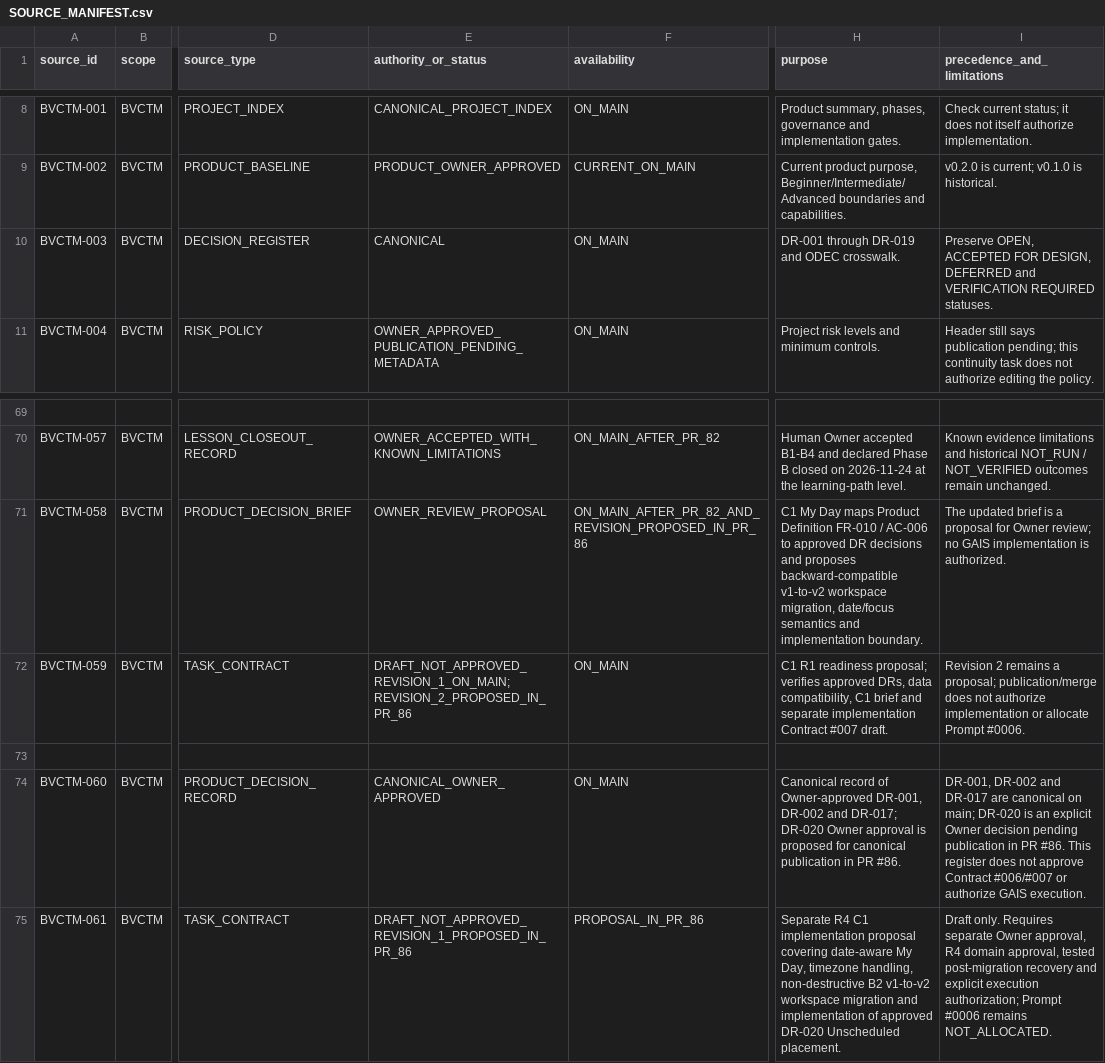
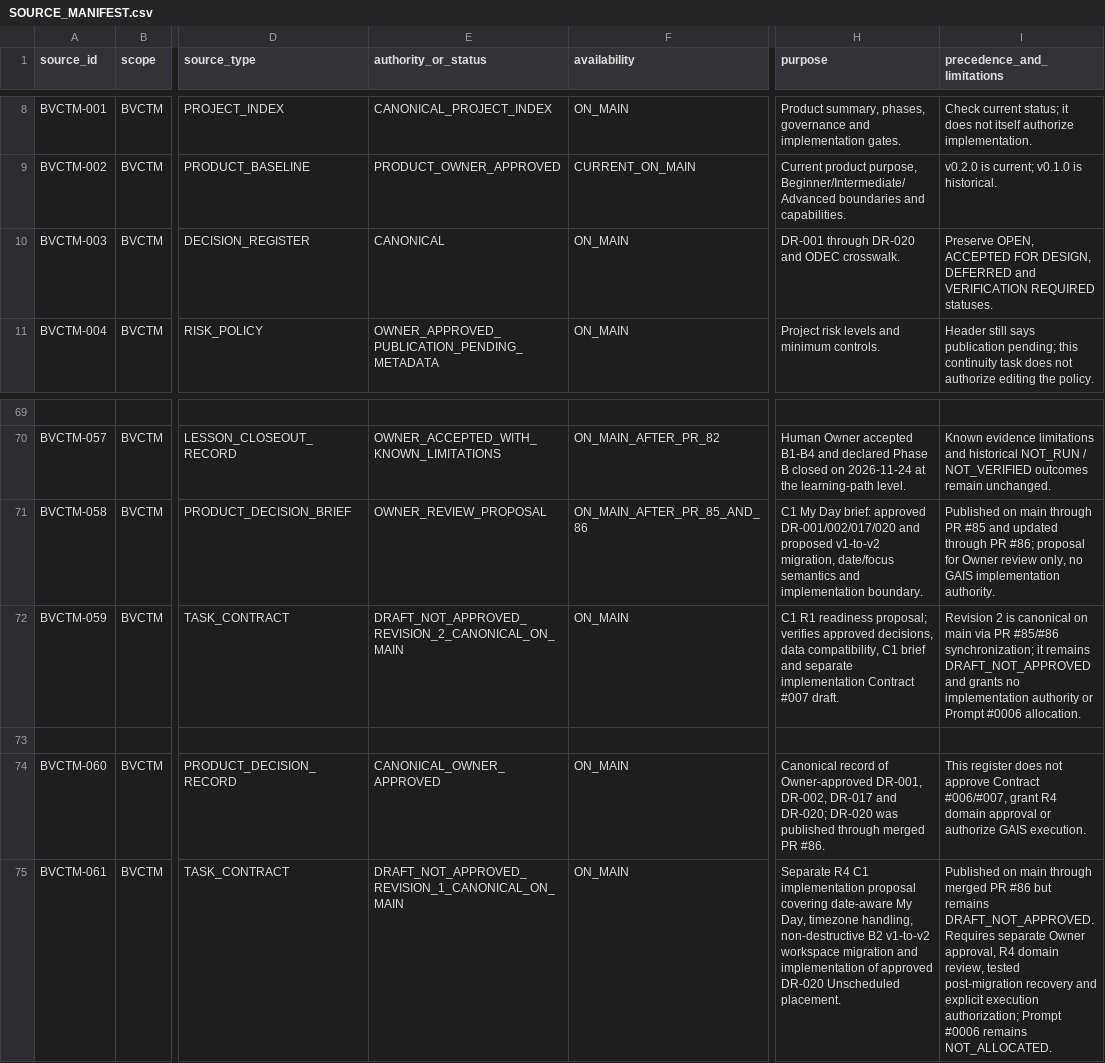
Before and after one commit to donghp/beyond-vibe-coding, a CSV file: projects/task-management/continuity/SOURCE_MANIFEST.csv, drawn as a sheet; only a part is shown, gaps mark what is left out; the diff names each change by its address in the sheet, - before the commit and + after, or states it on an @@ line.

Commit message:
docs(continuity): synchronize post-PR #86 source manifest

```diff
--- a/projects/task-management/continuity/SOURCE_MANIFEST.csv
+++ b/projects/task-management/continuity/SOURCE_MANIFEST.csv
-H10 (purpose): DR-001 through DR-019 and ODEC crosswalk.
+H10 (purpose): DR-001 through DR-020 and ODEC crosswalk.
-F71 (availability): ON_MAIN_AFTER_PR_82_AND_REVISION_PROPOSED_IN_PR_86
+F71 (availability): ON_MAIN_AFTER_PR_85_AND_86
-H71 (purpose): …My Day maps Product Definition FR-010 / AC-006 to approved DR decisions and proposes backward-compatible v1-to-v2 workspace migration, date/focus…
+H71 (purpose): …My Day brief: approved DR-001/002/017/020 and proposed v1-to-v2 migration, date/focus…
-I71 (precedence_and_limitations): The updated brief is a proposal for Owner review; no GAIS implementation is authorized.
+I71 (precedence_and_limitations): Published on main through PR #85 and updated through PR #86; proposal for Owner review only, no GAIS implementation authority.
-E72 (authority_or_status): DRAFT_NOT_APPROVED_REVISION_1_ON_MAIN;REVISION_2_PROPOSED_IN_PR_86
+E72 (authority_or_status): DRAFT_NOT_APPROVED_REVISION_2_CANONICAL_ON_MAIN
-H72 (purpose): …verifies approved DRs, data compatibility,…
+H72 (purpose): …verifies approved decisions, data compatibility,…
-I72 (precedence_and_limitations): Revision 2 remains a proposal; publication/merge does not authorize implementation or allocate Prompt #0006.
+I72 (precedence_and_limitations): Revision 2 is canonical on main via PR #85/#86 synchronization; it remains DRAFT_NOT_APPROVED and grants no implementation authority or Prompt #0006 allocation.
-H74 (purpose): …Owner-approved DR-001, DR-002 and DR-017; DR-020 Owner approval is proposed for canonical publication in PR #86.
+H74 (purpose): …Owner-approved DR-001, DR-002, DR-017 and DR-020; DR-020 was published through merged PR #86.
-I74 (precedence_and_limitations): DR-001, DR-002 and DR-017 are canonical on main; DR-020 is an explicit Owner decision pending publication in PR #86. This register does not approve Contract #006/#007 or authorize…
+I74 (precedence_and_limitations): This register does not approve Contract #006/#007, grant R4 domain approval or authorize…
-E75 (authority_or_status): DRAFT_NOT_APPROVED_REVISION_1_PROPOSED_IN_PR_86
+E75 (authority_or_status): DRAFT_NOT_APPROVED_REVISION_1_CANONICAL_ON_MAIN
-F75 (availability): PROPOSAL_IN_PR_86
+F75 (availability): ON_MAIN
-I75 (precedence_and_limitations): Draft only. Requires separate Owner approval, R4 domain approval, tested post-migration…
+I75 (precedence_and_limitations): Published on main through merged PR #86 but remains DRAFT_NOT_APPROVED. Requires separate Owner approval, R4 domain review, tested post-migration…
```
